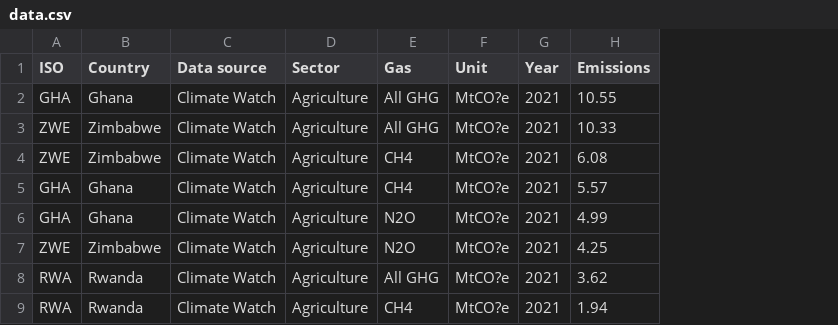
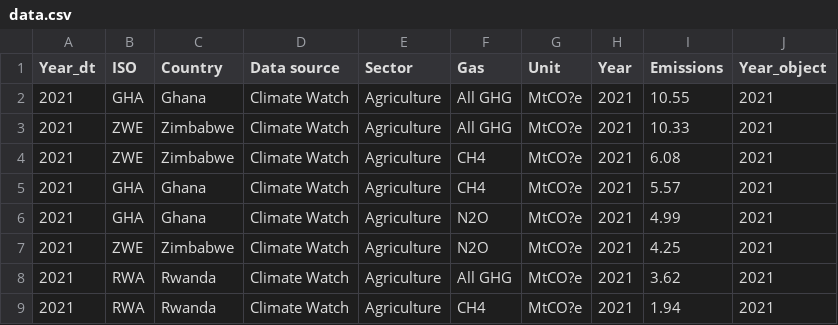
Before and after one commit to KomlaRD/climate_change, a CSV file: dashboard/data.csv, drawn as a sheet; only a part is shown; the diff names each change by its address in the sheet, - before the commit and + after, or states it on an @@ line.

Commit message:
Update data source

```diff
--- a/dashboard/data.csv
+++ b/dashboard/data.csv
+column A (Year_dt), rows 2-9: all 2021
+column J (Year_object), rows 2-9: all 2021
```
